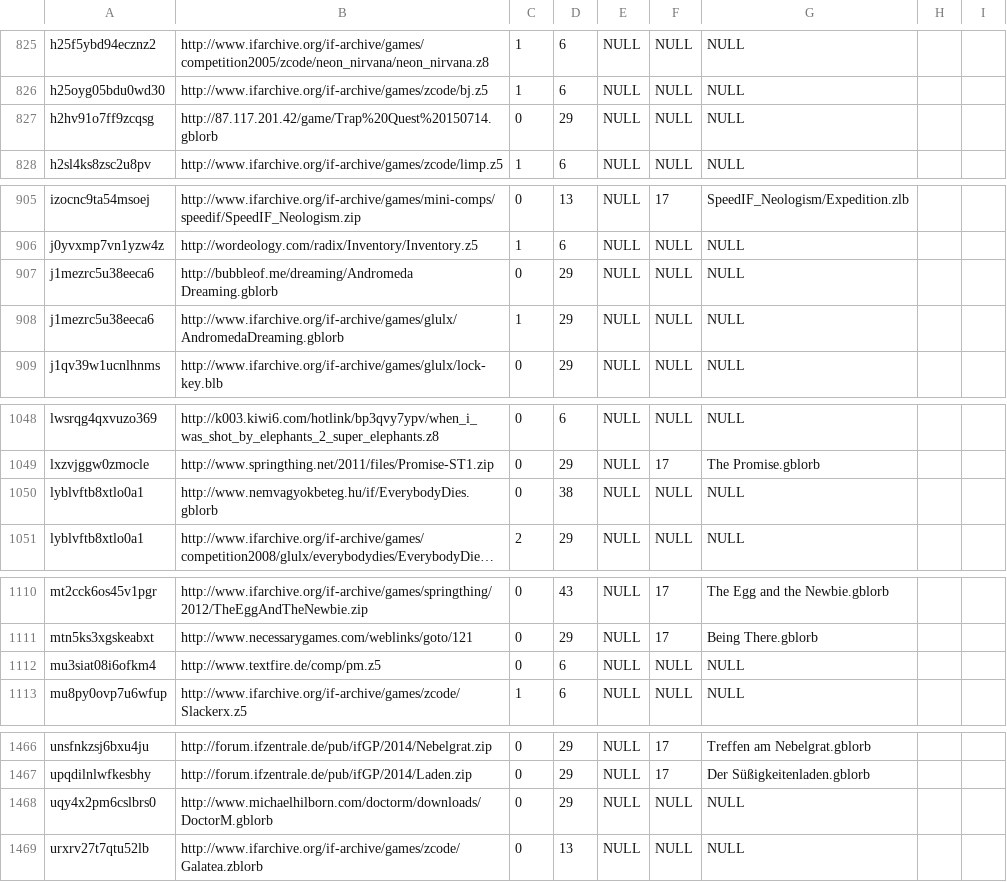
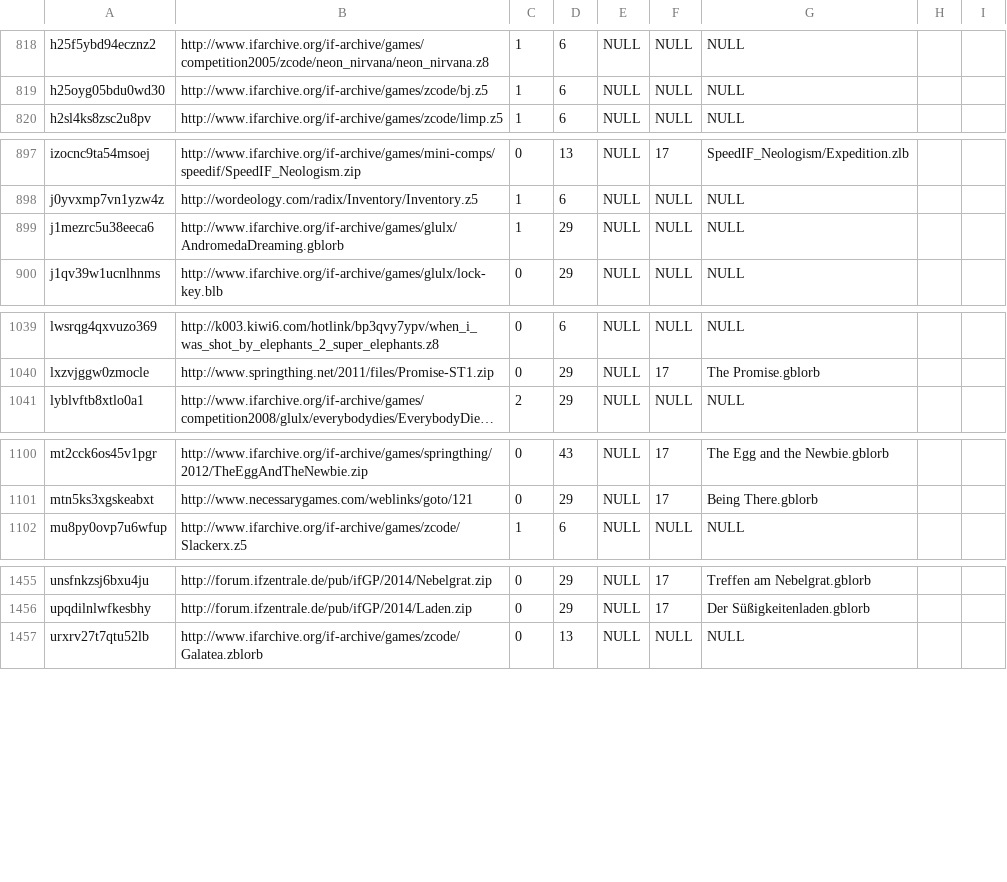
Before and after one commit to WakeRealityDev/incant, a CSV file: storyfinding/src/main/assets/csv/ifdb_inform_downloads_list0_filtered_A.csv, drawn as a sheet; only a part is shown, gaps mark what is left out; long unchanged cells end in …; the diff covers the shown part only; the diff names each change by its address in the sheet, - before the commit and + after, or states it on an @@ line.

Commit message:
Found a click crash on rapid clicking, add null check. Hand-fixed URLs for broken downloads

```diff
--- a/storyfinding/src/main/assets/csv/ifdb_inform_downloads_list0_filtered_A.csv
+++ b/storyfinding/src/main/assets/csv/ifdb_inform_downloads_list0_filtered_A.csv
-row 827: h2hv91o7ff9zcqsg | http://87.117.201.42/game/Trap%20Quest%20150714.gblorb | 0 | 29 | NULL | NULL | NULL
-row 907: j1mezrc5u38eeca6 | http://bubbleof.me/dreaming/Andromeda Dreaming.gblorb | 0 | 29 | NULL | NULL | NULL
-row 1050: lyblvftb8xtlo0a1 | http://www.nemvagyokbeteg.hu/if/EverybodyDies.gblorb | 0 | 38 | NULL | NULL | NULL
-row 1112: mu3siat08i6ofkm4 | http://www.textfire.de/comp/pm.z5 | 0 | 6 | NULL | NULL | NULL
-row 1468: uqy4x2pm6cslbrs0 | http://www.michaelhilborn.com/doctorm/downloads/DoctorM.gblorb | 0 | 29 | NULL | NULL | NULL
```
Also changed, not shown: 8 removed rows and 1 edited cell elsewhere in this file, 3 other files.
